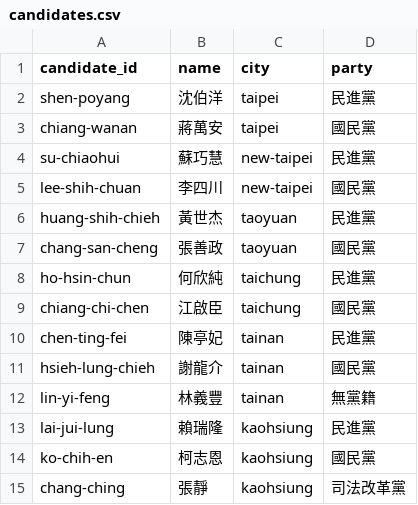
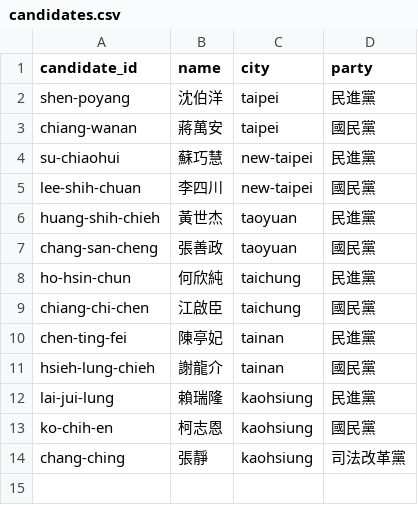
Before and after one commit to skyhong2002/mayor2026, a CSV file: data/sources/candidates.csv, drawn as a sheet; the diff names each change by its address in the sheet, - before the commit and + after, or states it on an @@ line.

```diff
--- a/data/sources/candidates.csv
+++ b/data/sources/candidates.csv
-row 12: lin-yi-feng | 林義豐 | tainan | 無黨籍
```
Also changed, not shown: data/sources/watchlist_accounts.csv, 15 other files.
